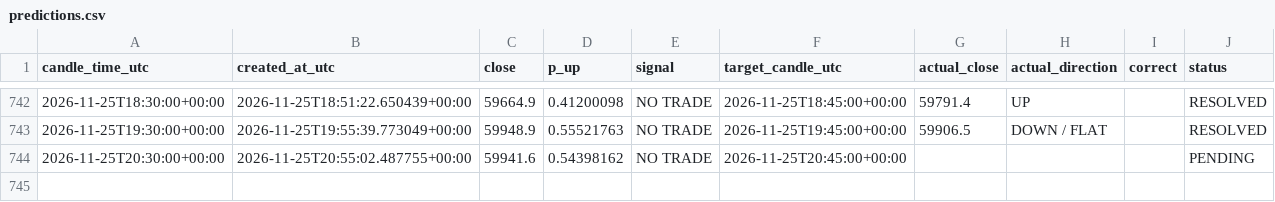
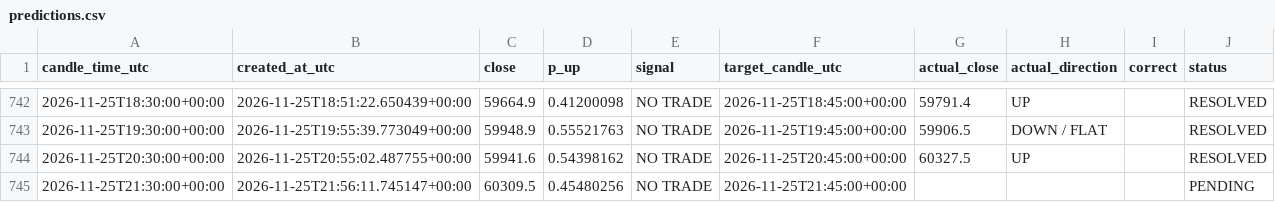
Before and after one commit to timothy12wins-ctrl/btc-signal-bot, a CSV file: data/predictions.csv, drawn as a sheet; only a part is shown, gaps mark what is left out.

```diff
--- a/data/predictions.csv
+++ b/data/predictions.csv
@@ -743,2 +743,3 @@ candle_time_utc,created_at_utc,close,p_up,signal,target_candle_utc,actual_close,
 2026-11-25T19:30:00+00:00,2026-11-25T19:55:39.773049+00:00,59948.9,0.55521763,NO TRADE,2026-11-25T19:45:00+00:00,59906.5,DOWN / FLAT,,RESOLVED
-2026-11-25T20:30:00+00:00,2026-11-25T20:55:02.487755+00:00,59941.6,0.54398162,NO TRADE,2026-11-25T20:45:00+00:00,,,,PENDING
+2026-11-25T20:30:00+00:00,2026-11-25T20:55:02.487755+00:00,59941.6,0.54398162,NO TRADE,2026-11-25T20:45:00+00:00,60327.5,UP,,RESOLVED
+2026-11-25T21:30:00+00:00,2026-11-25T21:56:11.745147+00:00,60309.5,0.45480256,NO TRADE,2026-11-25T21:45:00+00:00,,,,PENDING
```
